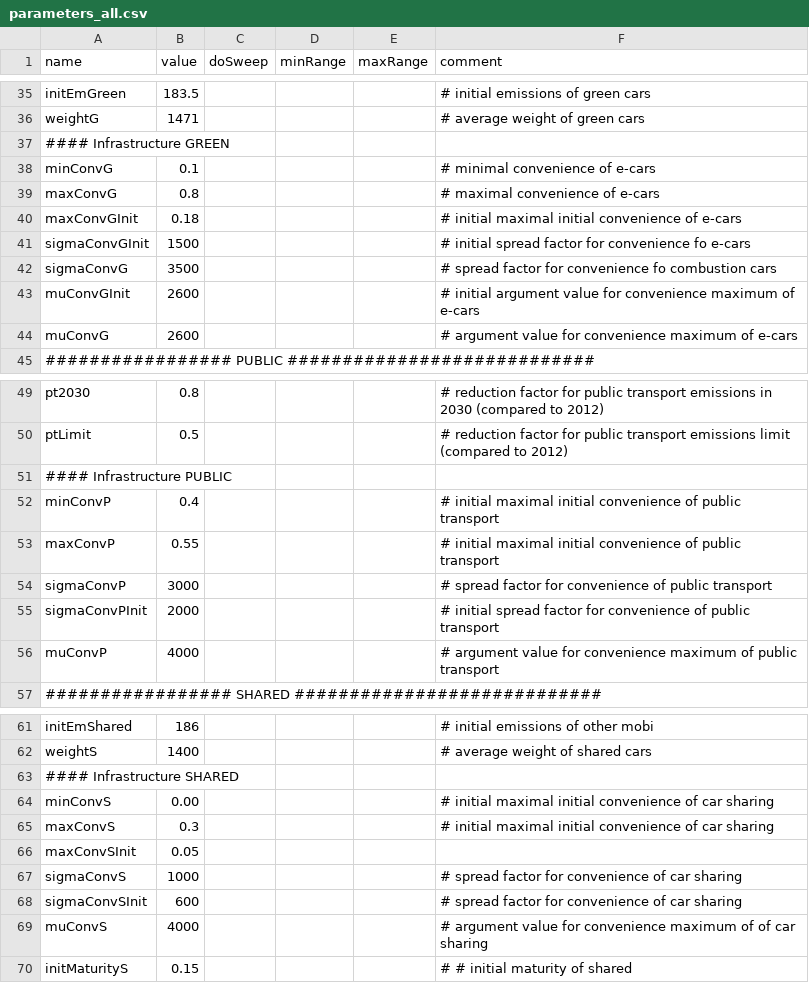
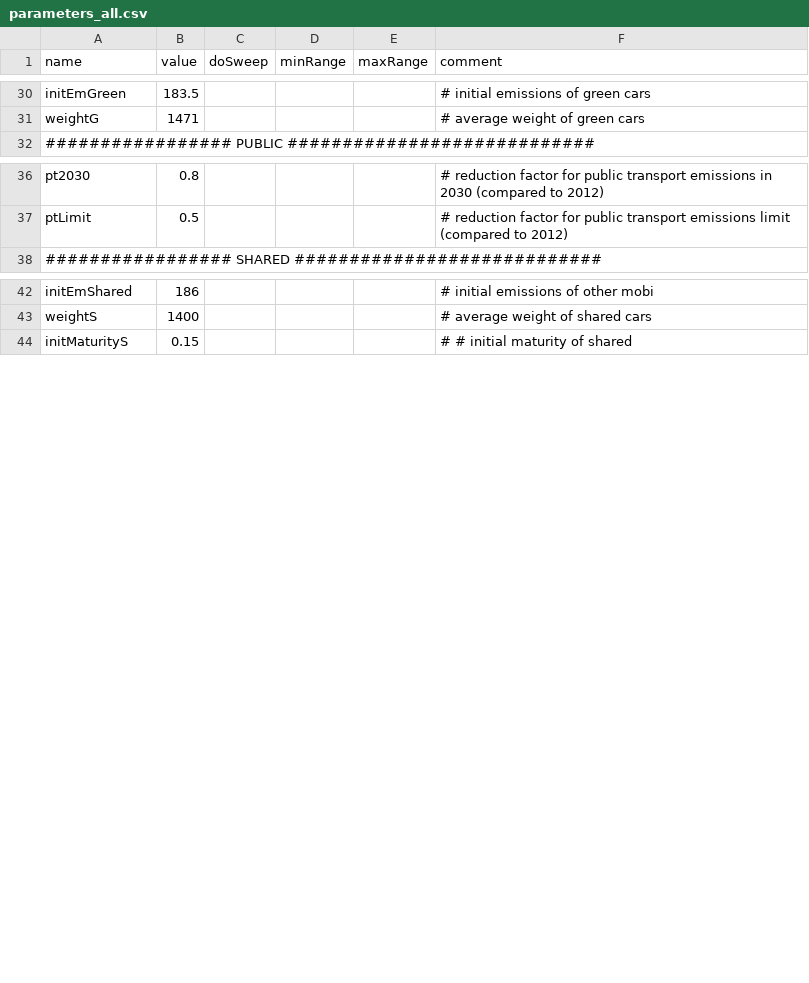
Before and after one commit to CoeGSS-Project/motmo, a CSV file: parameters_all.csv, drawn as a sheet; only a part is shown, gaps mark what is left out; the diff covers the shown part only.

Commit message:
re-structured convenience functionality

```diff
--- a/parameters_all.csv
+++ b/parameters_all.csv
@@ -36,10 +31,2 @@ initEmGreen,183.5,,,,"# initial emissions of green cars"
 weightG,1471,,,,"# average weight of green cars"
-"#### Infrastructure GREEN",,,,,
-minConvG,0.1,,,,"# minimal convenience of e-cars"
-maxConvG,0.8,,,,"# maximal convenience of e-cars"
-maxConvGInit,0.18,,,,"# initial maximal initial convenience of e-cars"
-sigmaConvGInit,1500,,,,"# initial spread factor for convenience fo e-cars"
-sigmaConvG,3500,,,,"# spread factor for convenience fo combustion cars"
-muConvGInit,2600,,,,"# initial argument value for convenience maximum of e-cars"
-muConvG,2600,,,,"# argument value for convenience maximum of e-cars"
 "################# PUBLIC          ############################",,,,,
@@ -50,8 +37,2 @@ pt2030,0.8,,,,"# reduction factor for public transport emissions in 2030 (compar
 ptLimit,0.5,,,,"# reduction factor for public transport emissions limit (compared to 2012)"
-"#### Infrastructure PUBLIC",,,,,
-minConvP,0.4,,,,"# initial maximal initial convenience of public transport"
-maxConvP,0.55,,,,"# initial maximal initial convenience of public transport"
-sigmaConvP,3000,,,,"# spread factor for convenience of public transport"
-sigmaConvPInit,2000,,,,"# initial spread factor for convenience of public transport"
-muConvP,4000,,,,"# argument value for convenience maximum of public transport"
 "################# SHARED          ############################",,,,,
@@ -62,9 +43,2 @@ initEmShared,186,,,,"# initial emissions of other mobi"
 weightS,1400,,,,"# average weight of shared cars"
-"#### Infrastructure SHARED",,,,,
-minConvS,0.00,,,,"# initial maximal initial convenience of car sharing"
-maxConvS,0.3,,,,"# initial maximal initial convenience  of car sharing"
-maxConvSInit,0.05,,,,
-sigmaConvS,1000,,,,"# spread factor for convenience  of car sharing"
-sigmaConvSInit,600,,,,"# spread factor for convenience  of car sharing"
-muConvS,4000,,,,"# argument value for convenience maximum of  of car sharing"
 initMaturityS,0.15,,,,"# # initial maturity of shared"
```
Also changed, not shown: 11 removed rows elsewhere in this file, 4 other files.
